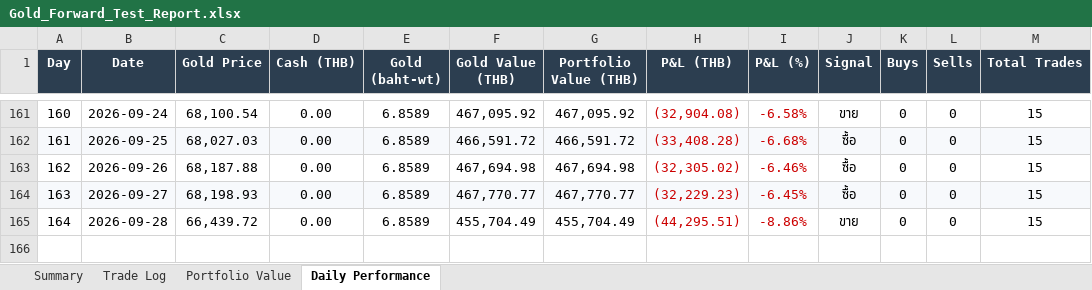
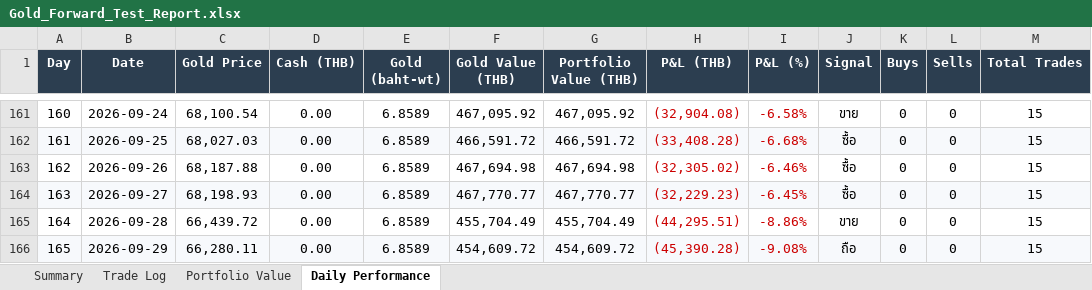
Before and after one commit to PP8825/gold-signal, an Excel workbook: Gold_Forward_Test_Report.xlsx, sheet Daily Performance, drawn as a sheet; only a part is shown, gaps mark what is left out; values as stored, in another font and other column widths than the file's, no borders; charts and pictures not drawn; the diff names each change by its address in the sheet, - before the commit and + after, or states it on an @@ line.

```diff
--- a/Gold_Forward_Test_Report.xlsx (sheet Daily Performance)
+++ b/Gold_Forward_Test_Report.xlsx (sheet Daily Performance)
+row 166: 165 | 2026-09-29 | 66,280.11 | 0.00 | 6.8589 | 454,609.72 | 454,609.72 | (45,390.28) | -9.08% | ถือ | 0 | 0 | 15
```
Also changed, not shown: charts or pictures, 2 other files.
